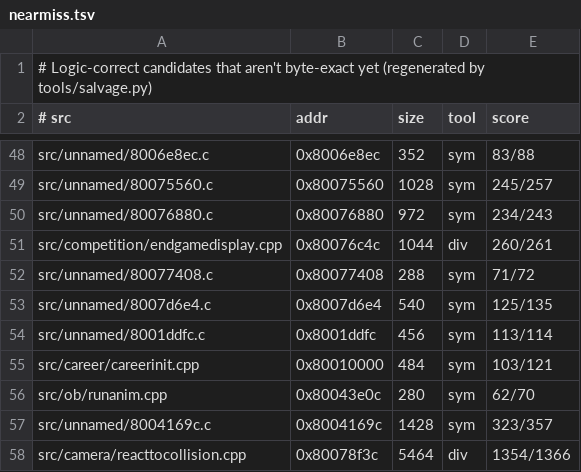
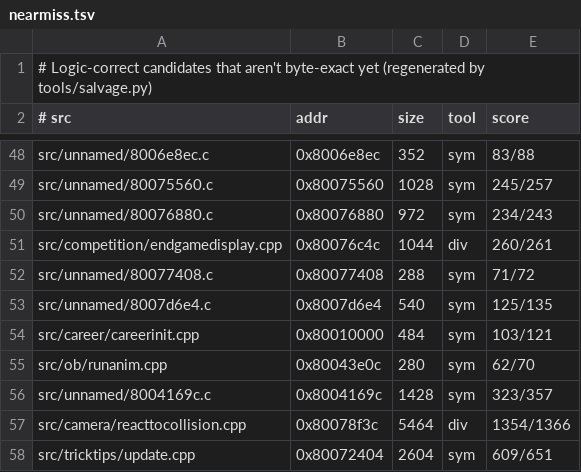
Before and after one commit to LANCommander/THPS, a TSV file: decomp/nearmiss.tsv, drawn as a sheet; only a part is shown, gaps mark what is left out; the shorter side is filled out with more unchanged rows; the diff names each change by its address in the sheet, - before the commit and + after, or states it on an @@ line.

```diff
--- a/decomp/nearmiss.tsv
+++ b/decomp/nearmiss.tsv
-row 54: src/unnamed/8001ddfc.c | 0x8001ddfc | 456 | sym | 113/114
```
Also changed, not shown: decomp/matched.tsv, 2 other files.
